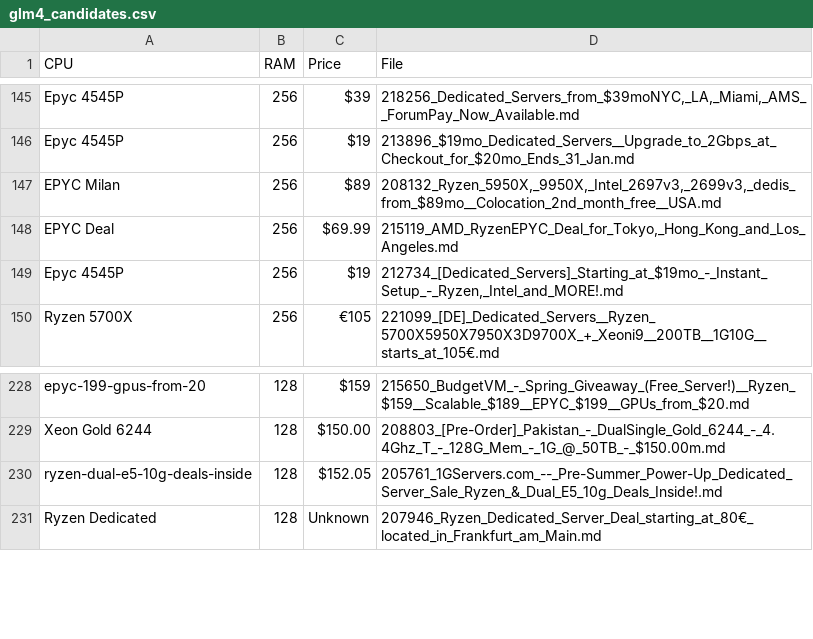
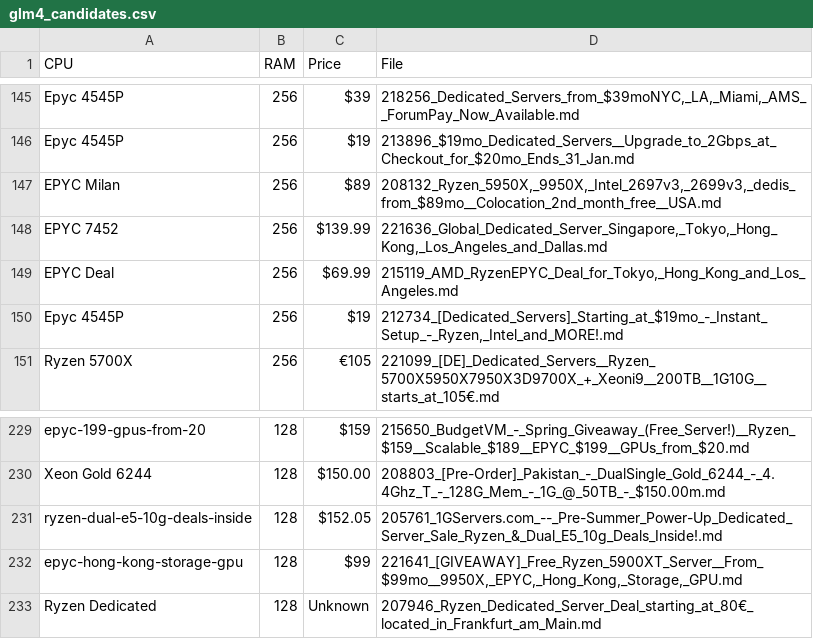
Before and after one commit to senpai-dei/server-signal-archive, a CSV file: glm4_candidates.csv, drawn as a sheet; only a part is shown, gaps mark what is left out.

```diff
--- a/glm4_candidates.csv
+++ b/glm4_candidates.csv
@@ -147,2 +147,3 @@ Epyc 4545P,256,$19,213896_$19mo_Dedicated_Servers__Upgrade_to_2Gbps_at_Checkout_
 EPYC Milan,256,$89,"208132_Ryzen_5950X,_9950X,_Intel_2697v3,_2699v3,_dedis_from_$89mo__Colocation_2nd_month_free__USA.md"
+EPYC 7452,256,$139.99,"221636_Global_Dedicated_Server_Singapore,_Tokyo,_Hong_Kong,_Los_Angeles_and_Dallas.md"
 EPYC Deal,256,$69.99,"215119_AMD_RyzenEPYC_Deal_for_Tokyo,_Hong_Kong_and_Los_Angeles.md"
@@ -230,2 +231,3 @@ Xeon Gold 6244,128,$150.00,208803_[Pre-Order]_Pakistan_-_DualSingle_Gold_6244_-_
 ryzen-dual-e5-10g-deals-inside,128,$152.05,205761_1GServers.com_--_Pre-Summer_Power-Up_Dedicated_Server_Sale_Ryzen_&_Dual_E5_10g_Deals_Inside!.md
+epyc-hong-kong-storage-gpu,128,$99,"221641_[GIVEAWAY]_Free_Ryzen_5900XT_Server__From_$99mo__9950X,_EPYC,_Hong_Kong,_Storage,_GPU.md"
 Ryzen Dedicated,128,Unknown,207946_Ryzen_Dedicated_Server_Deal_starting_at_80€_located_in_Frankfurt_am_Main.md
```
Also changed, not shown: 2 other files.
